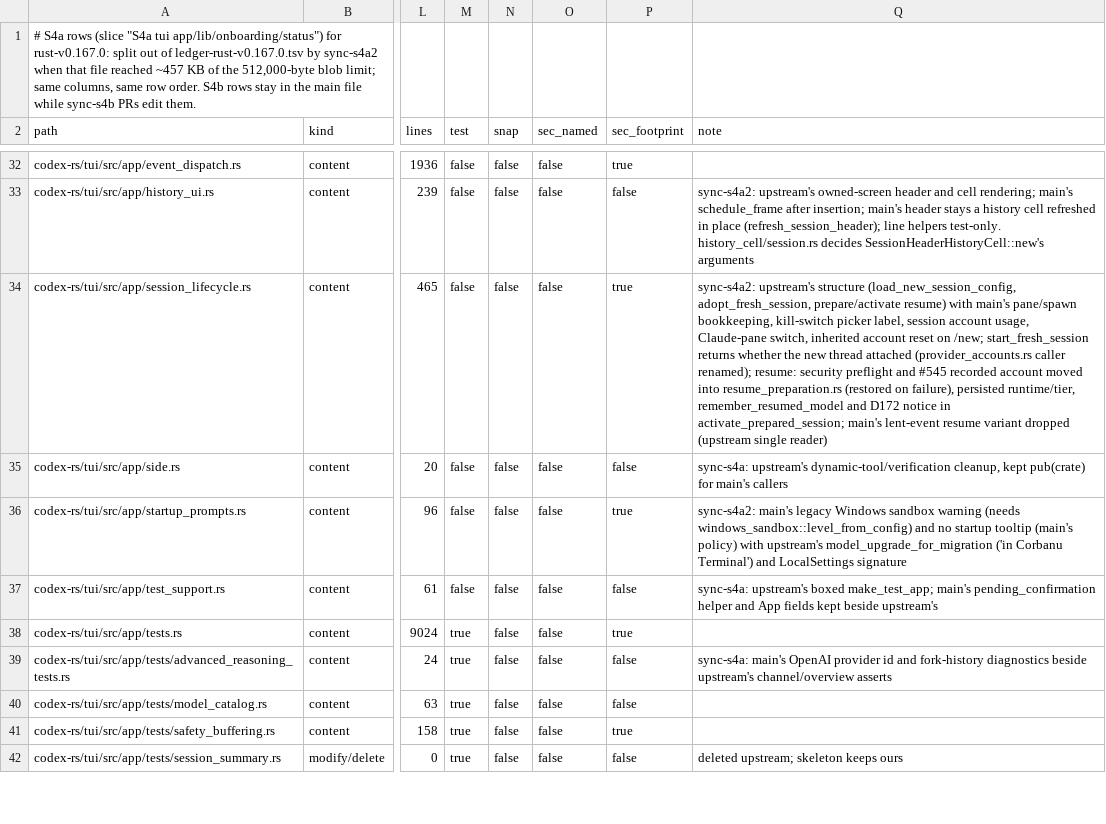
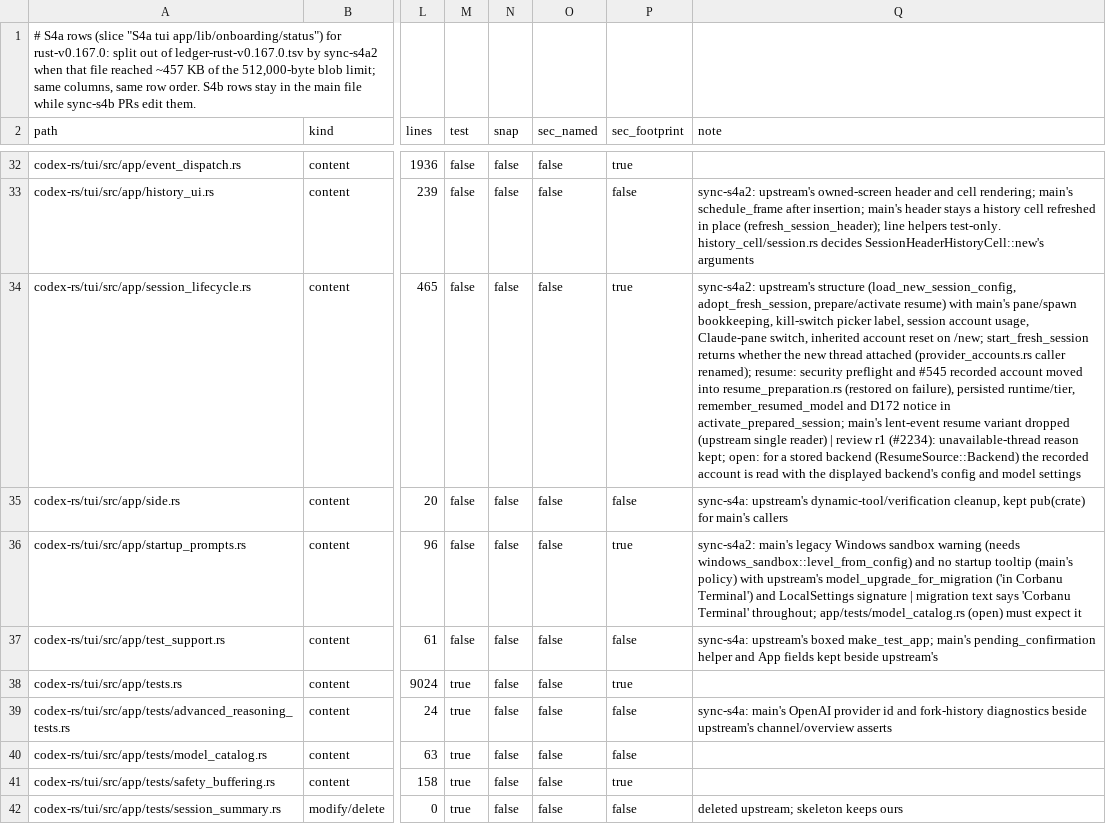
Before and after one commit to CorbanuCore/CorbanuTerminal, a TSV file: docs/management/upstreamSync/ledger-rust-v0.167.0-s4a.tsv, drawn as a sheet; only a part is shown, gaps mark what is left out; the diff names each change by its address in the sheet, - before the commit and + after, or states it on an @@ line.

Commit message:
Review r1: start_fresh_session returns, thread id, method visibility, &mut infer_session_for_started_thread; unavailable-thread reason; migration wording

```diff
--- a/docs/management/upstreamSync/ledger-rust-v0.167.0-s4a.tsv
+++ b/docs/management/upstreamSync/ledger-rust-v0.167.0-s4a.tsv
-Q34 (note): …single reader)
+Q34 (note): …single reader) | review r1 (#2234): unavailable-thread reason kept; open: for a stored backend (ResumeSource::Backend) the recorded account is read with the displayed backend's config and model settings
-Q36 (note): …LocalSettings signature
+Q36 (note): …LocalSettings signature | migration text says 'Corbanu Terminal' throughout; app/tests/model_catalog.rs (open) must expect it
```
Also changed, not shown: 3 other files.
